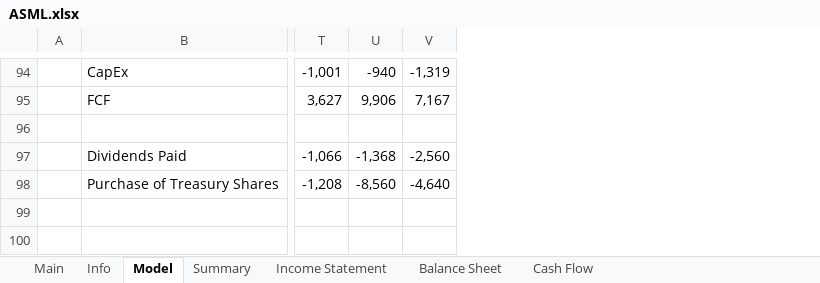
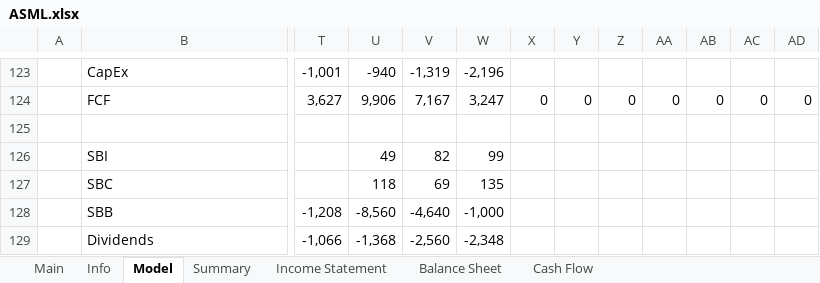
Before and after one commit to Primitive-Coding/Company-Models-Demo, an Excel workbook: ASML/ASML.xlsx, sheet Model, drawn as a sheet; only a part is shown, gaps mark what is left out; values as stored, in another font and other column widths than the file's, no borders; removed rows and columns are numbered as before the commit, all else as after; rows hold the shown columns only; the diff covers the shown part only; the diff names each change by its address in the sheet, - before the commit and + after, or states it on an @@ line.

```diff
--- a/ASML/ASML.xlsx (sheet Model)
+++ b/ASML/ASML.xlsx (sheet Model)
-column A, empty
+column A, empty
+column W, rows 123-124: -2,196 | 3,247; row 129: -2,348
+column X, row 124: 0
+column Y, row 124: 0
+column Z, row 124: 0
+column AA, row 124: 0
+column AB, row 124: 0
+column AC, row 124: 0
+column AD, row 124: 0
+row 126:  | SBI |  | 49 | 82 | 99
+row 127:  | SBC |  | 118 | 69 | 135
+row 128:  | SBB | -1,208 | -8,560 | -4,640 | -1,000
-B129: Dividends Paid
+B129: Dividends
-row 98:  | Purchase of Treasury Shares | -1,208 | -8,560 | -4,640
```
Also changed, not shown: 29 added rows, 3 edited cells and cell formats elsewhere in this sheet, formulas that keep their value, SNOW/SNOW.xlsx.
